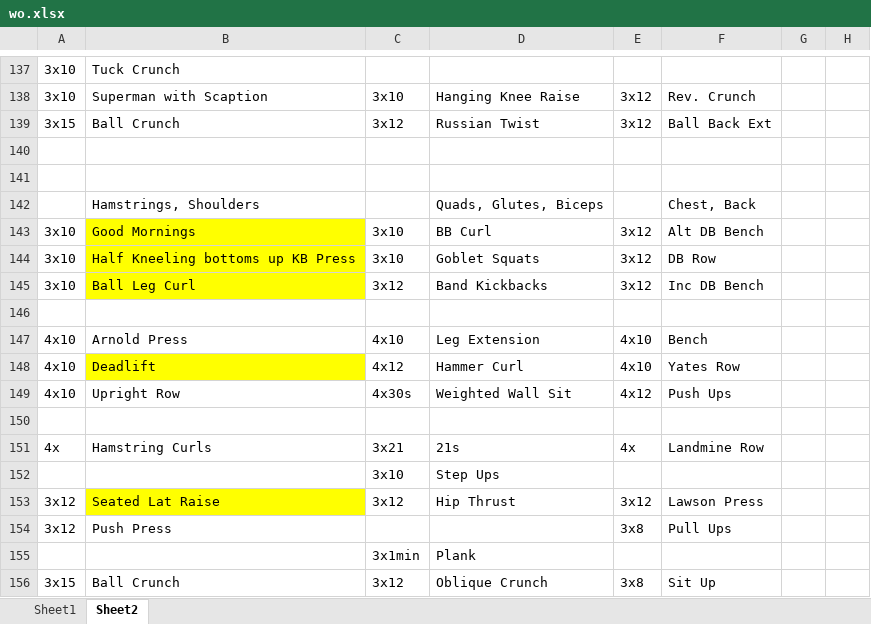
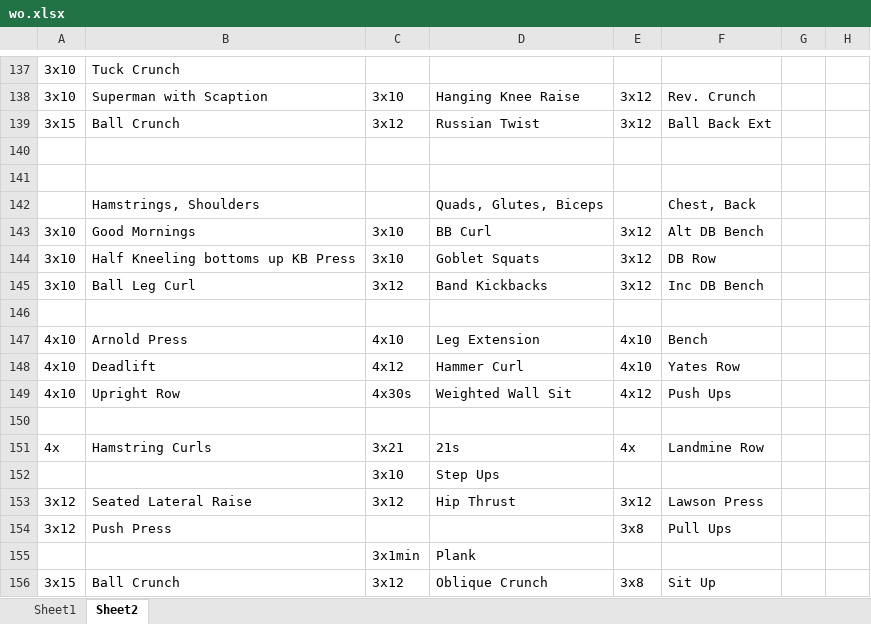
Before and after one commit to natemilner/natemilner.github.io, an Excel workbook: docs/wo.xlsx, sheet Sheet2, drawn as a sheet; only a part is shown, gaps mark what is left out; values as stored, in another font and other column widths than the file's, no borders; the diff covers the shown part only; the diff names each change by its address in the sheet, - before the commit and + after, or states it on an @@ line.

```diff
--- a/docs/wo.xlsx (sheet Sheet2)
+++ b/docs/wo.xlsx (sheet Sheet2)
-B143:B145 fill: #FFFF00
+B143:B145 fill: none
-B148 fill: #FFFF00
+B148 fill: none
-B153: Seated Lat Raise
+B153: Seated Lateral Raise
-B153 fill: #FFFF00
+B153 fill: none
```
Also changed, not shown: 16 added rows and 1 edited cell elsewhere in this sheet, 1 other file.
